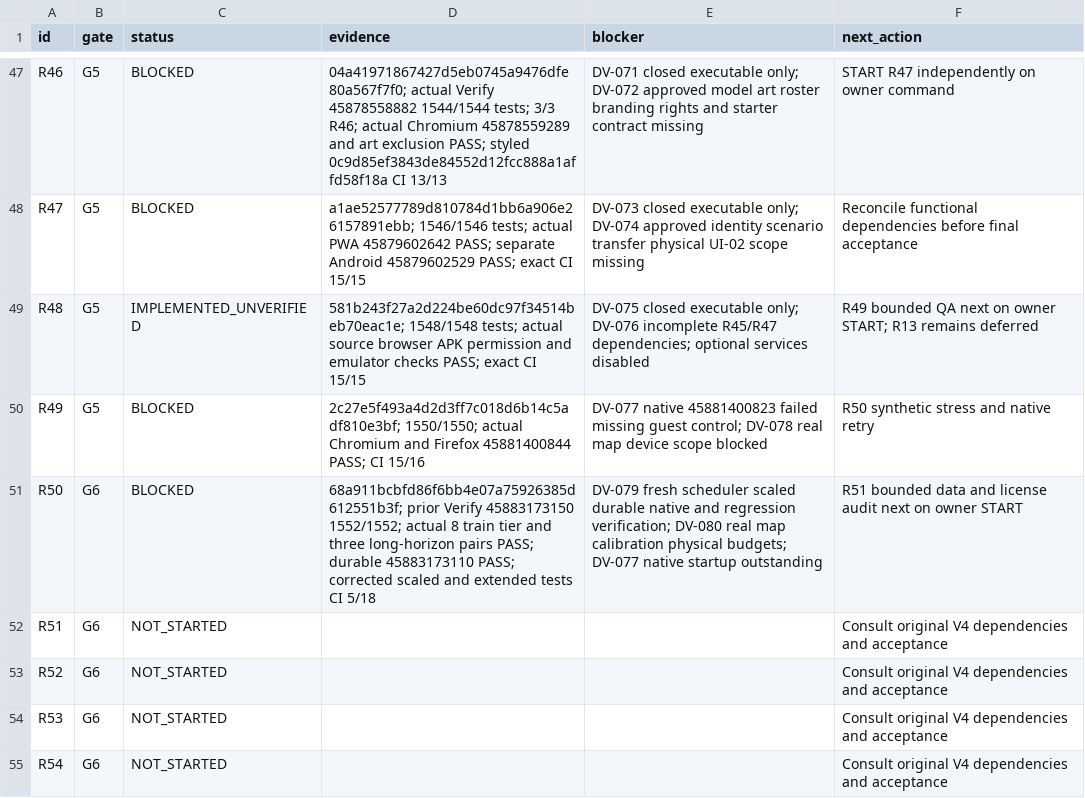
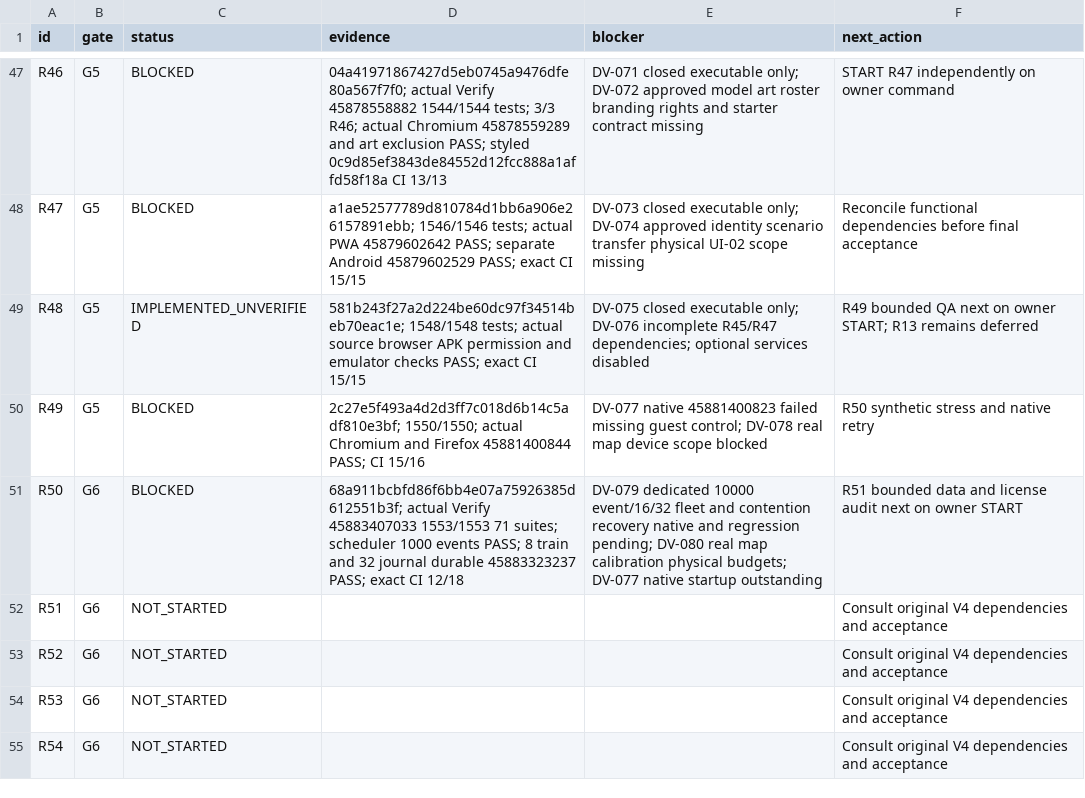
Before and after one commit to S2zxx0zxx/Railway-Ceo-, a CSV file: docs/railway/EXECUTION_LEDGER.csv, drawn as a sheet; only a part is shown, gaps mark what is left out.

```diff
--- a/docs/railway/EXECUTION_LEDGER.csv
+++ b/docs/railway/EXECUTION_LEDGER.csv
@@ -50,3 +50,3 @@ R48,G5,IMPLEMENTED_UNVERIFIED,581b243f27a2d224be60dc97f34514beb70eac1e; 1548/154
 R49,G5,BLOCKED,2c27e5f493a4d2d3ff7c018d6b14c5adf810e3bf; 1550/1550; actual Chromium and Firefox 45881400844 PASS; CI 15/16,DV-077 native 45881400823 failed missing guest control; DV-078 real map device scope blocked,R50 synthetic stress and native retry
-R50,G6,BLOCKED,68a911bcbfd86f6bb4e07a75926385d612551b3f; prior Verify 45883173150 1552/1552; actual 8 train tier and three long-horizon pairs PASS; durable 45883173110 PASS; corrected scaled and extended tests CI 5/18,DV-079 fresh scheduler scaled durable native and regression verification; DV-080 real map calibration physical budgets; DV-077 native startup outstanding,R51 bounded data and license audit next on owner START
+R50,G6,BLOCKED,68a911bcbfd86f6bb4e07a75926385d612551b3f; actual Verify 45883407033 1553/1553 71 suites; scheduler 1000 events PASS; 8 train and 32 journal durable 45883323237 PASS; exact CI 12/18,DV-079 dedicated 10000 event/16/32 fleet and contention recovery native and regression pending; DV-080 real map calibration physical budgets; DV-077 native startup outstanding,R51 bounded data and license audit next on owner START
 R51,G6,NOT_STARTED,,,Consult original V4 dependencies and acceptance
```
Also changed, not shown: docs/railway/DEFERRED_VERIFICATION.csv, 2 other files.
